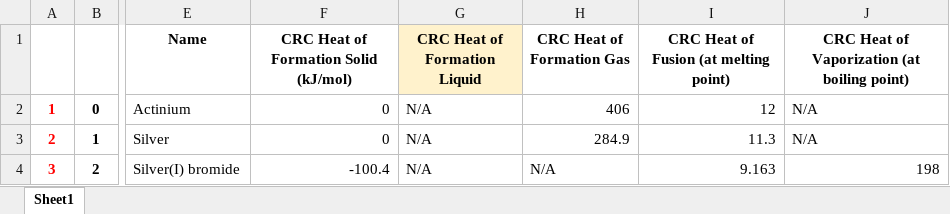
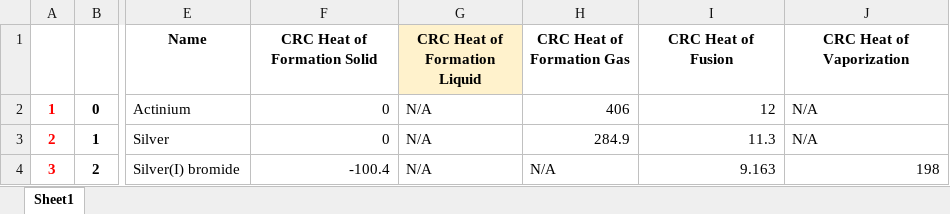
Before and after one commit to rheact/cistar-backend, an Excel workbook: data/CRC_Pedley_Combined_Updated.xlsx, sheet Sheet1, drawn as a sheet; only a part is shown, gaps mark what is left out; values as stored, in another font and other column widths than the file's, no borders; charts and pictures not drawn; the diff names each change by its address in the sheet, - before the commit and + after, or states it on an @@ line.

Commit message:
Updated CRC & Pedley excel column name

```diff
--- a/data/CRC_Pedley_Combined_Updated.xlsx (sheet Sheet1)
+++ b/data/CRC_Pedley_Combined_Updated.xlsx (sheet Sheet1)
-F1: CRC Heat of Formation Solid (kJ/mol)
+F1: CRC Heat of Formation Solid
-I1: CRC Heat of Fusion (at melting point)
+I1: CRC Heat of Fusion
-J1: CRC Heat of Vaporization (at boiling point)
+J1: CRC Heat of Vaporization
```
Also changed, not shown: charts or pictures.
